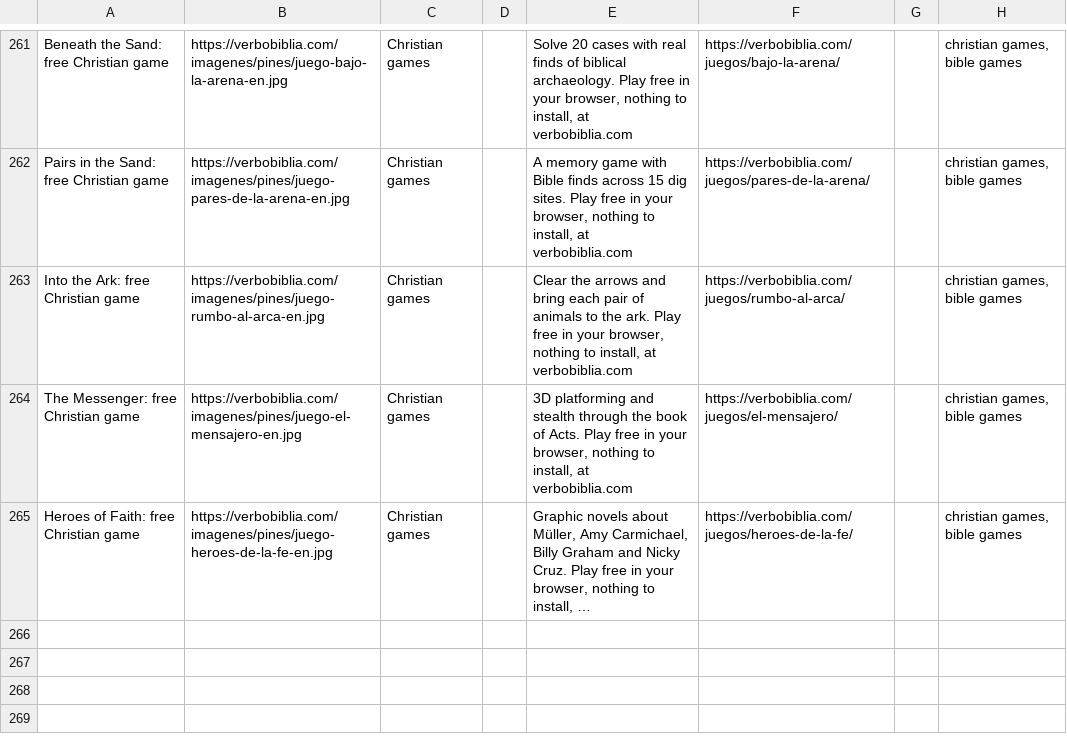
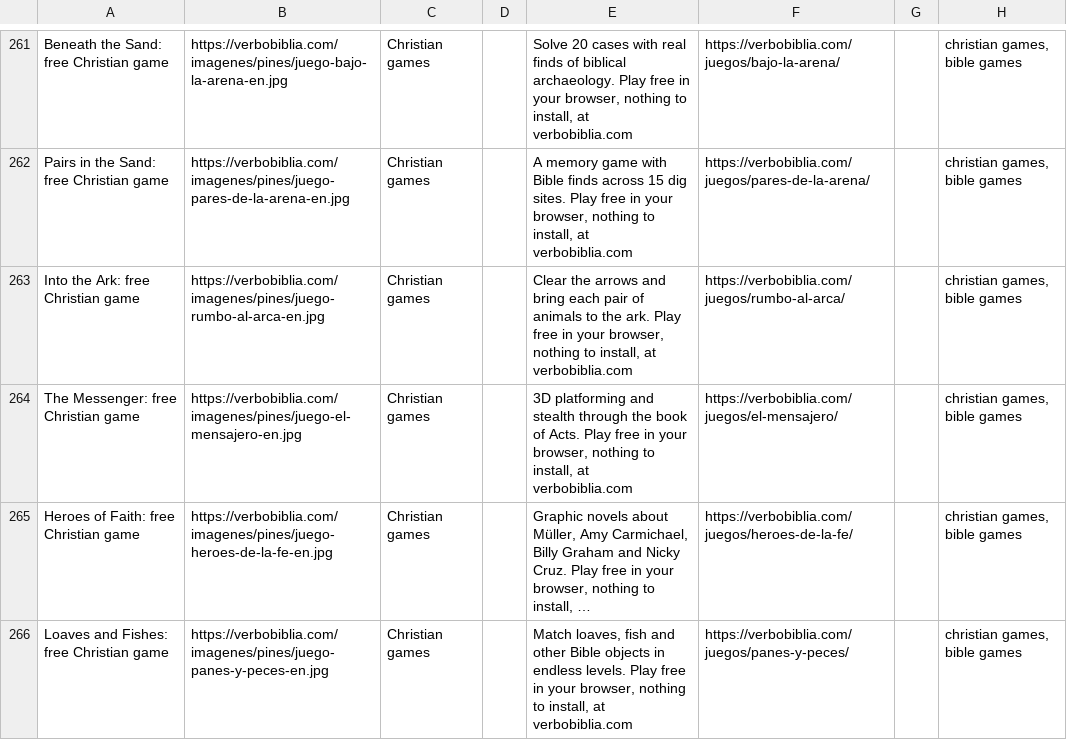
Before and after one commit to Verbo-Biblia/verbo-cloudflare-pages, a CSV file: docs/pinterest/pines-en.csv, drawn as a sheet; only a part is shown, gaps mark what is left out; long unchanged cells end in …; the diff names each change by its address in the sheet, - before the commit and + after, or states it on an @@ line.

```diff
--- a/docs/pinterest/pines-en.csv
+++ b/docs/pinterest/pines-en.csv
+row 266: Loaves and Fishes: free Christian game | https://verbobiblia.com/imagenes/pines/juego-panes-y-peces-en.jpg | Christian games |  | Match loaves, fish and other Bible objects in endless levels. Play free in your browser, nothing to install, at verbobiblia.com | https://verbobiblia.com/juegos/panes-y-peces/ |  | christian games, bible games
```
Also changed, not shown: docs/pinterest/pines.csv, 18 other files.
